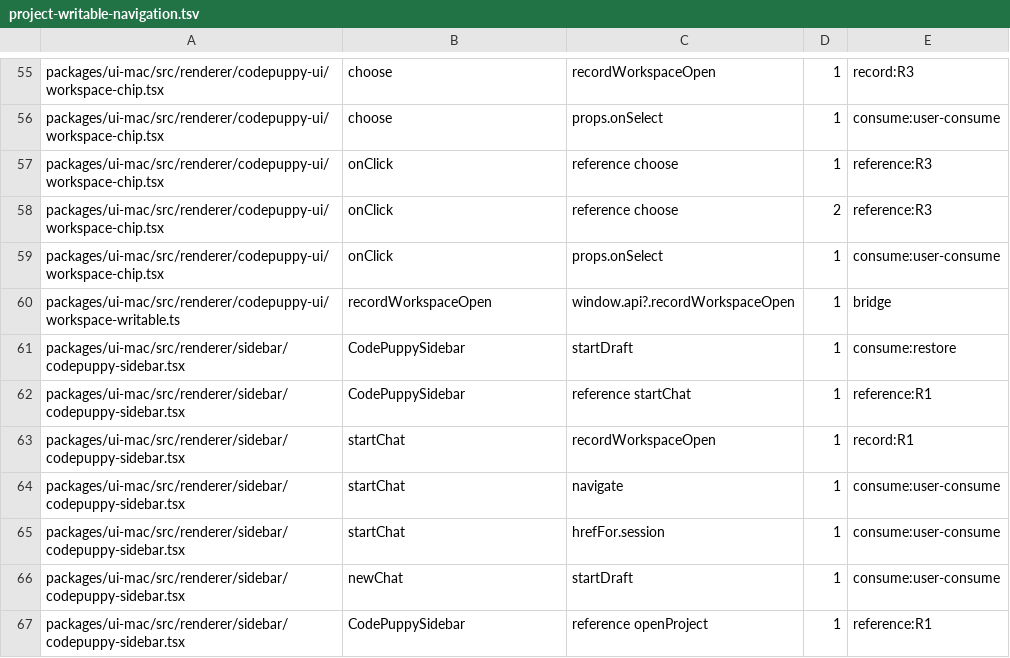
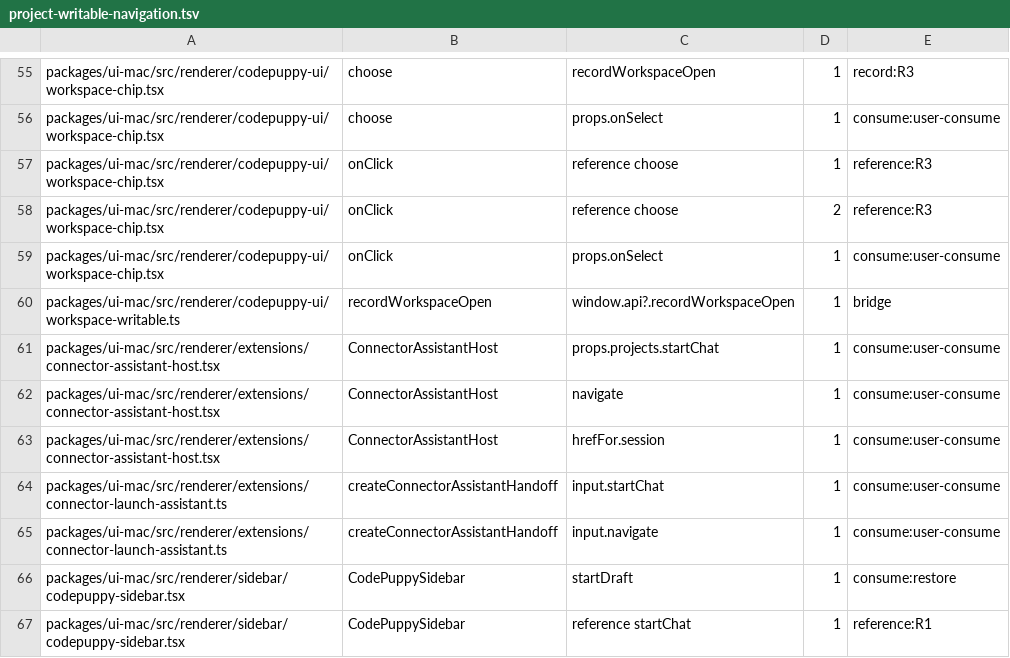
Before and after one commit to impharaon/alpha-code, a TSV file: scripts/project-writable-navigation.tsv, drawn as a sheet; only a part is shown, gaps mark what is left out; the shorter side is filled out with more unchanged rows.

```diff
--- a/scripts/project-writable-navigation.tsv
+++ b/scripts/project-writable-navigation.tsv
@@ -60,2 +60,7 @@ packages/ui-mac/src/renderer/codepuppy-ui/workspace-chip.tsx	onClick	props.onSel
 packages/ui-mac/src/renderer/codepuppy-ui/workspace-writable.ts	recordWorkspaceOpen	window.api?.recordWorkspaceOpen	1	bridge
+packages/ui-mac/src/renderer/extensions/connector-assistant-host.tsx	ConnectorAssistantHost	props.projects.startChat	1	consume:user-consume
+packages/ui-mac/src/renderer/extensions/connector-assistant-host.tsx	ConnectorAssistantHost	navigate	1	consume:user-consume
+packages/ui-mac/src/renderer/extensions/connector-assistant-host.tsx	ConnectorAssistantHost	hrefFor.session	1	consume:user-consume
+packages/ui-mac/src/renderer/extensions/connector-launch-assistant.ts	createConnectorAssistantHandoff	input.startChat	1	consume:user-consume
+packages/ui-mac/src/renderer/extensions/connector-launch-assistant.ts	createConnectorAssistantHandoff	input.navigate	1	consume:user-consume
 packages/ui-mac/src/renderer/sidebar/codepuppy-sidebar.tsx	CodePuppySidebar	startDraft	1	consume:restore
```
